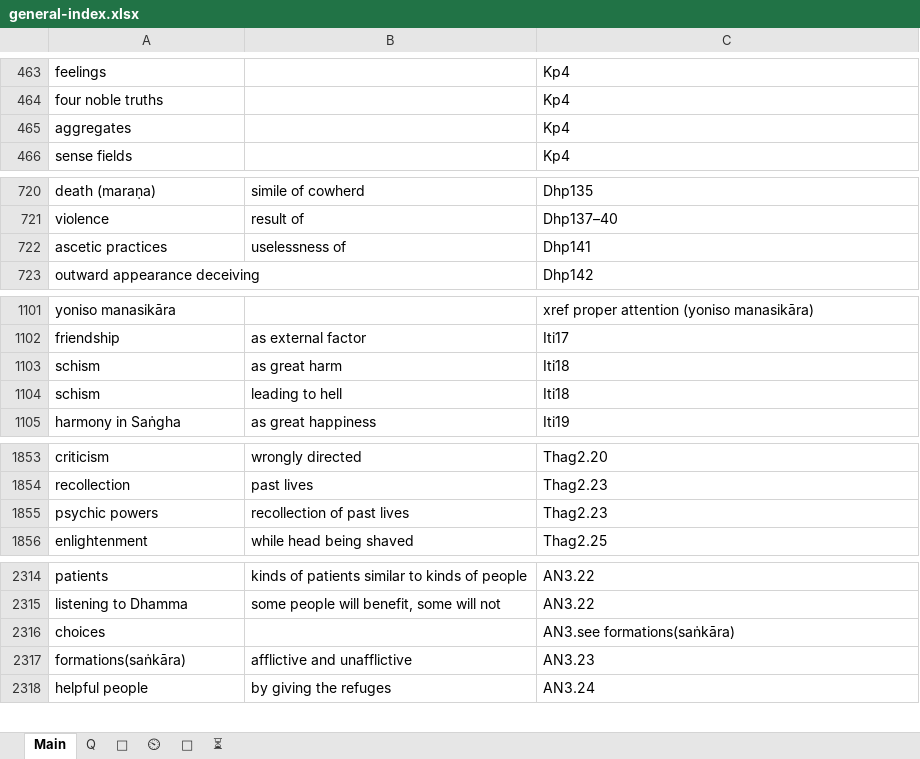
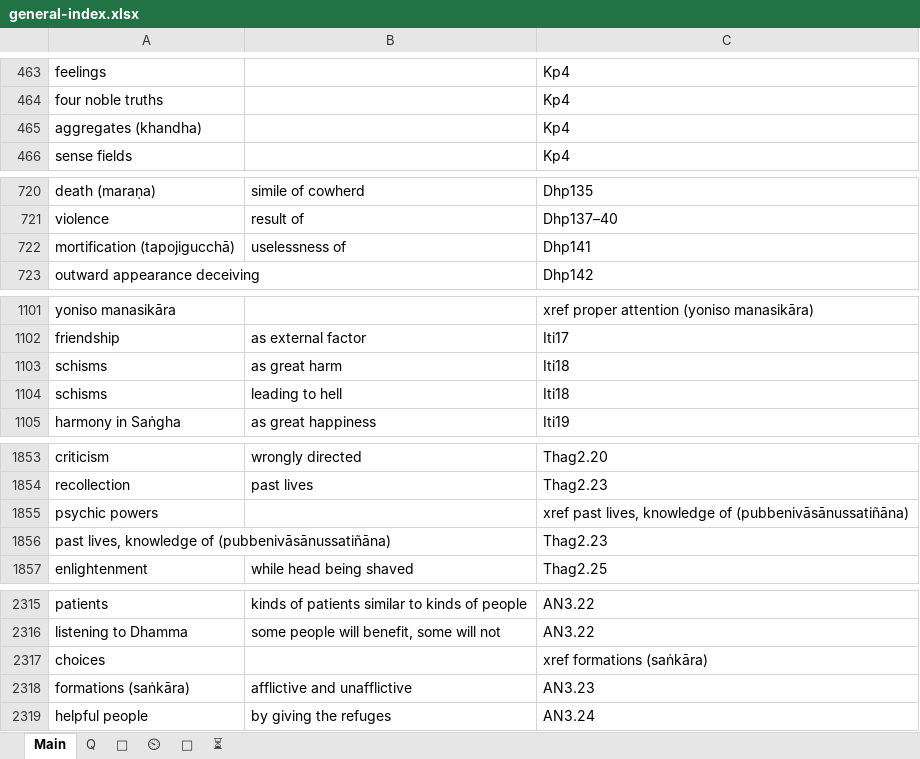
Before and after one commit to thesunshade/sutta-index, an Excel workbook: src/data/general-index.xlsx, sheet Main, drawn as a sheet; only a part is shown, gaps mark what is left out; values as stored, in another font and other column widths than the file's, no borders; addresses are those after the commit; the diff covers the shown part only; the diff names each change by its address in the sheet, - before the commit and + after, or states it on an @@ line.

```diff
--- a/src/data/general-index.xlsx (sheet Main)
+++ b/src/data/general-index.xlsx (sheet Main)
-A465: aggregates
+A465: aggregates (khandha)
-A722: ascetic practices
+A722: mortification (tapojigucchā)
-A1103:A1104: schism
+A1103:A1104: schisms
-B1855: recollection of past lives
+B1855: (empty)
-C1855: Thag2.23
+C1855: xref past lives, knowledge of (pubbenivāsānussatiñāna)
+row 1856: past lives, knowledge of (pubbenivāsānussatiñāna) |  | Thag2.23
-C2317: AN3.see formations(saṅkāra)
+C2317: xref formations (saṅkāra)
-A2318: formations(saṅkāra)
+A2318: formations (saṅkāra)
```
Also changed, not shown: 171 added rows and 14 edited cells elsewhere in this sheet, sheet ⏲, sheet 🤔, 16 other files.
